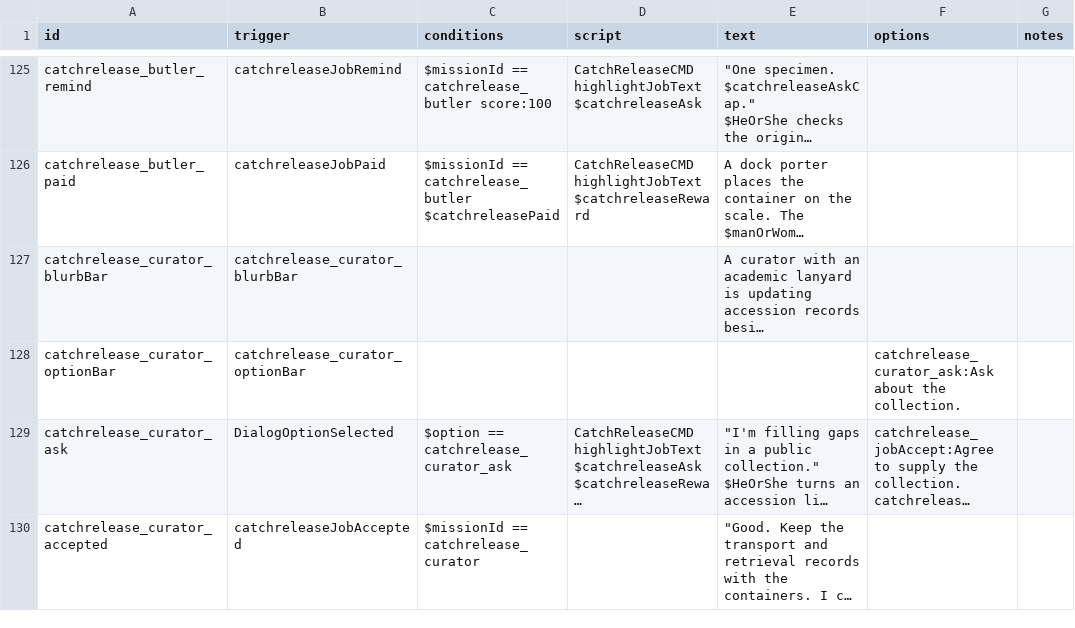
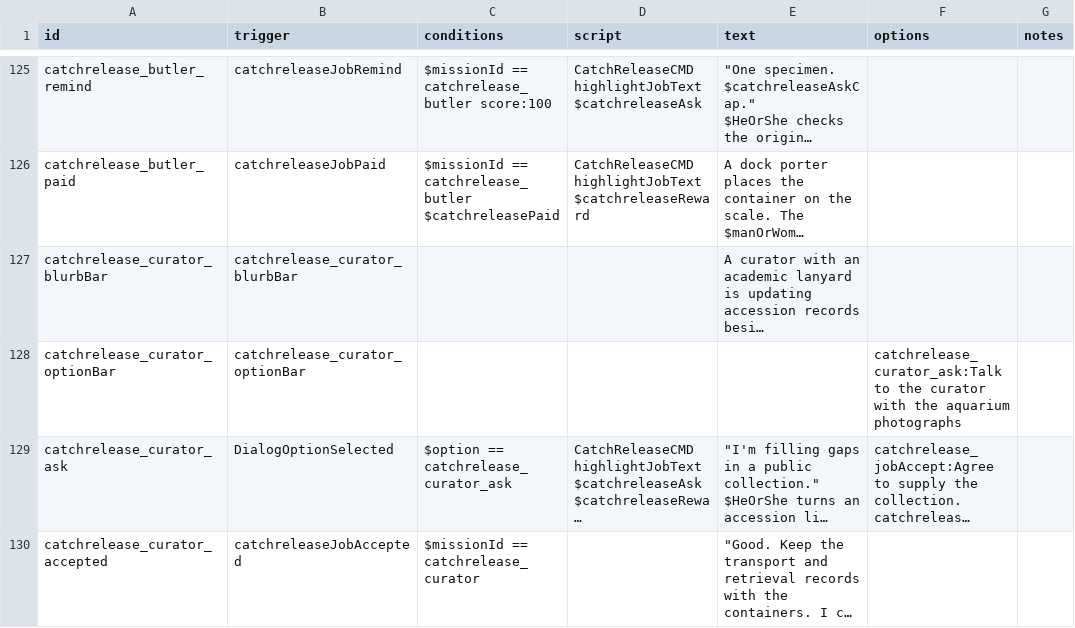
Before and after one commit to SirHartley/Catch.Release, a CSV file: data/campaign/rules.csv, drawn as a sheet; only a part is shown, gaps mark what is left out; long unchanged cells end in …; the diff covers the shown part only; the diff names each change by its address in the sheet, - before the commit and + after, or states it on an @@ line.

Commit message:
Match bar quest options to their patrons

```diff
--- a/data/campaign/rules.csv
+++ b/data/campaign/rules.csv
-F128 (options): catchrelease_curator_ask:Ask about the collection.
+F128 (options): catchrelease_curator_ask:Talk to the curator with the aquarium photographs
```
Also changed, not shown: 14 edited cells elsewhere in this file.
